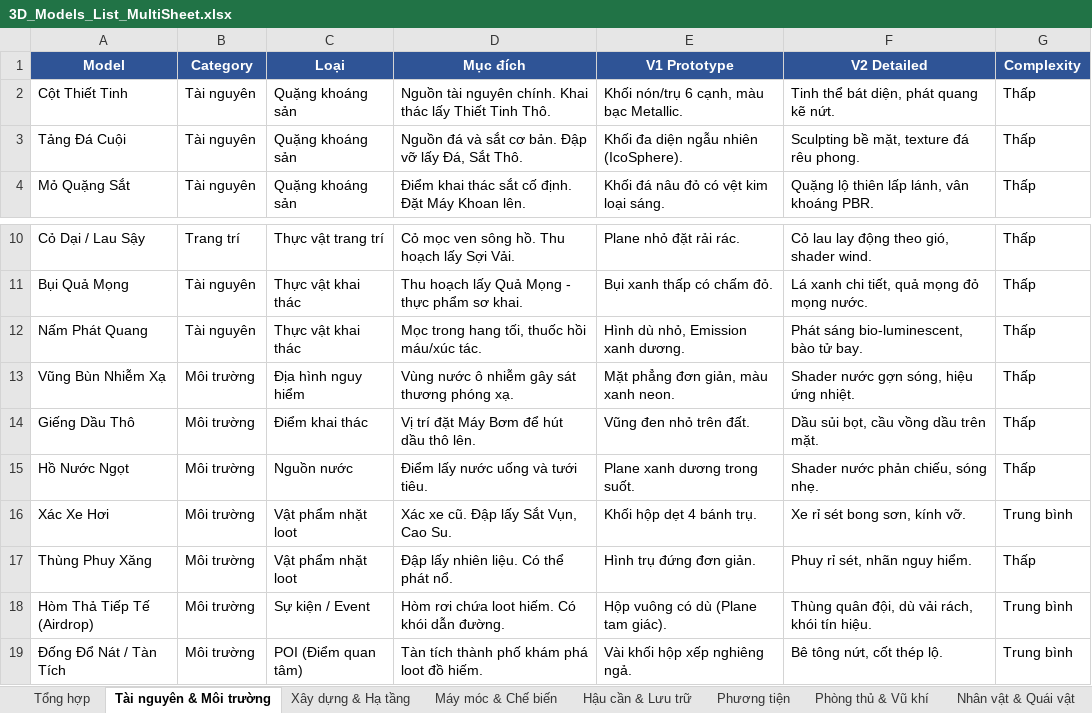
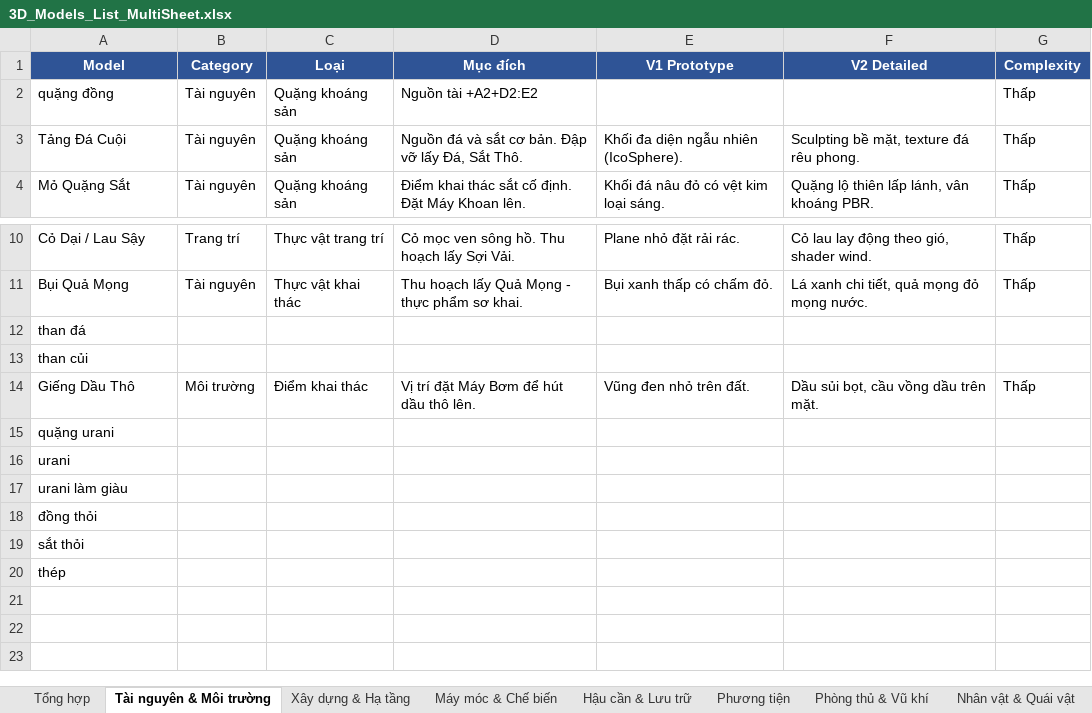
Before and after one commit to jin-hnil/crystallized-iron, an Excel workbook: Docs/3D_Models_List_MultiSheet.xlsx, sheet Tài nguyên & Môi trường, drawn as a sheet; only a part is shown, gaps mark what is left out; values as stored, in another font and other column widths than the file's, no borders; removed rows and columns are numbered as before the commit, all else as after; the diff names each change by its address in the sheet, - before the commit and + after, or states it on an @@ line.

Commit message:
sửa excel

```diff
--- a/Docs/3D_Models_List_MultiSheet.xlsx (sheet Tài nguyên & Môi trường)
+++ b/Docs/3D_Models_List_MultiSheet.xlsx (sheet Tài nguyên & Môi trường)
-row 2: Cột Thiết Tinh | Tài nguyên | Quặng khoáng sản | Nguồn tài nguyên chính. Khai thác lấy Thiết Tinh Thô. | Khối nón/trụ 6 cạnh, màu bạc Metallic. | Tinh thể bát diện, phát quang kẽ nứt. | Thấp
+row 2: quặng đồng | Tài nguyên | Quặng khoáng sản | Nguồn tài +A2+D2:E2 |  |  | Thấp
-row 12: Nấm Phát Quang | Tài nguyên | Thực vật khai thác | Mọc trong hang tối, thuốc hồi máu/xúc tác. | Hình dù nhỏ, Emission xanh dương. | Phát sáng bio-luminescent, bào tử bay. | Thấp
-row 13: Vũng Bùn Nhiễm Xạ | Môi trường | Địa hình nguy hiểm | Vùng nước ô nhiễm gây sát thương phóng xạ. | Mặt phẳng đơn giản, màu xanh neon. | Shader nước gợn sóng, hiệu ứng nhiệt. | Thấp
+row 12: than đá
+row 13: than củi
-row 15: Hồ Nước Ngọt | Môi trường | Nguồn nước | Điểm lấy nước uống và tưới tiêu. | Plane xanh dương trong suốt. | Shader nước phản chiếu, sóng nhẹ. | Thấp
-row 16: Xác Xe Hơi | Môi trường | Vật phẩm nhặt loot | Xác xe cũ. Đập lấy Sắt Vụn, Cao Su. | Khối hộp dẹt 4 bánh trụ. | Xe rỉ sét bong sơn, kính vỡ. | Trung bình
-row 17: Thùng Phuy Xăng | Môi trường | Vật phẩm nhặt loot | Đập lấy nhiên liệu. Có thể phát nổ. | Hình trụ đứng đơn giản. | Phuy rỉ sét, nhãn nguy hiểm. | Thấp
-row 18: Hòm Thả Tiếp Tế (Airdrop) | Môi trường | Sự kiện / Event | Hòm rơi chứa loot hiếm. Có khói dẫn đường. | Hộp vuông có dù (Plane tam giác). | Thùng quân đội, dù vải rách, khói tín hiệu. | Trung bình
-row 19: Đống Đổ Nát / Tàn Tích | Môi trường | POI (Điểm quan tâm) | Tàn tích thành phố khám phá loot đồ hiếm. | Vài khối hộp xếp nghiêng ngả. | Bê tông nứt, cốt thép lộ. | Trung bình
+row 15: quặng urani
+row 16: urani
+row 17: urani làm giàu
+row 18: đồng thỏi
+row 19: sắt thỏi
+row 20: thép
```
Also changed, not shown: sheet Tổng hợp, 1 other file.
